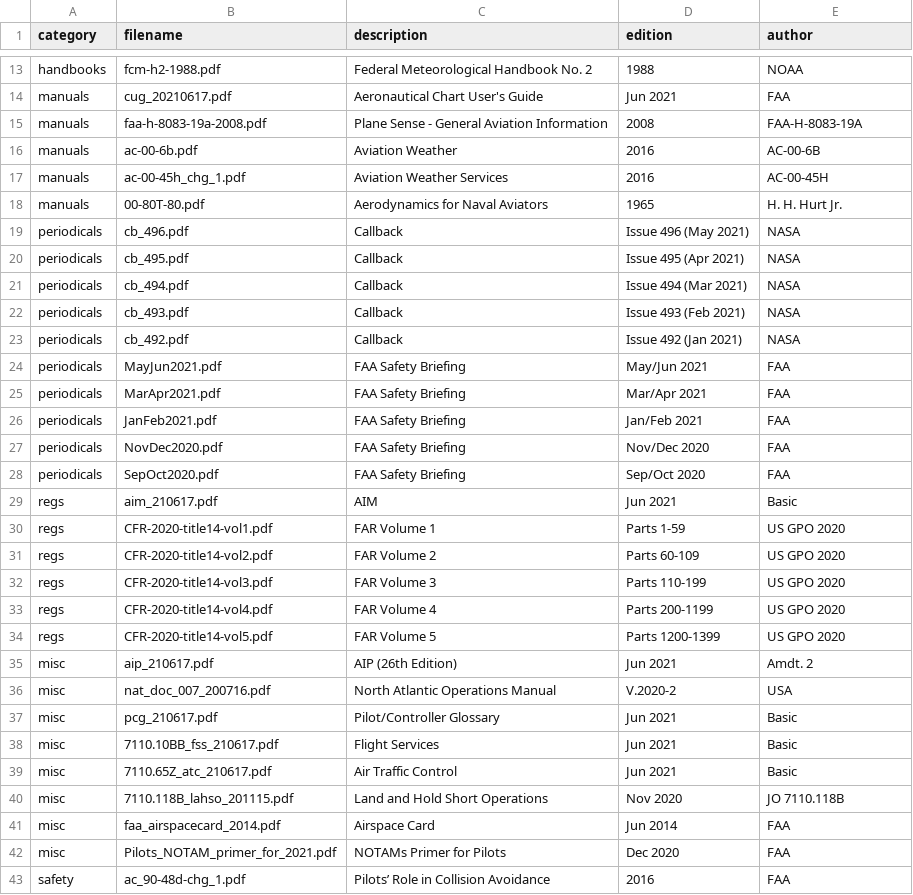
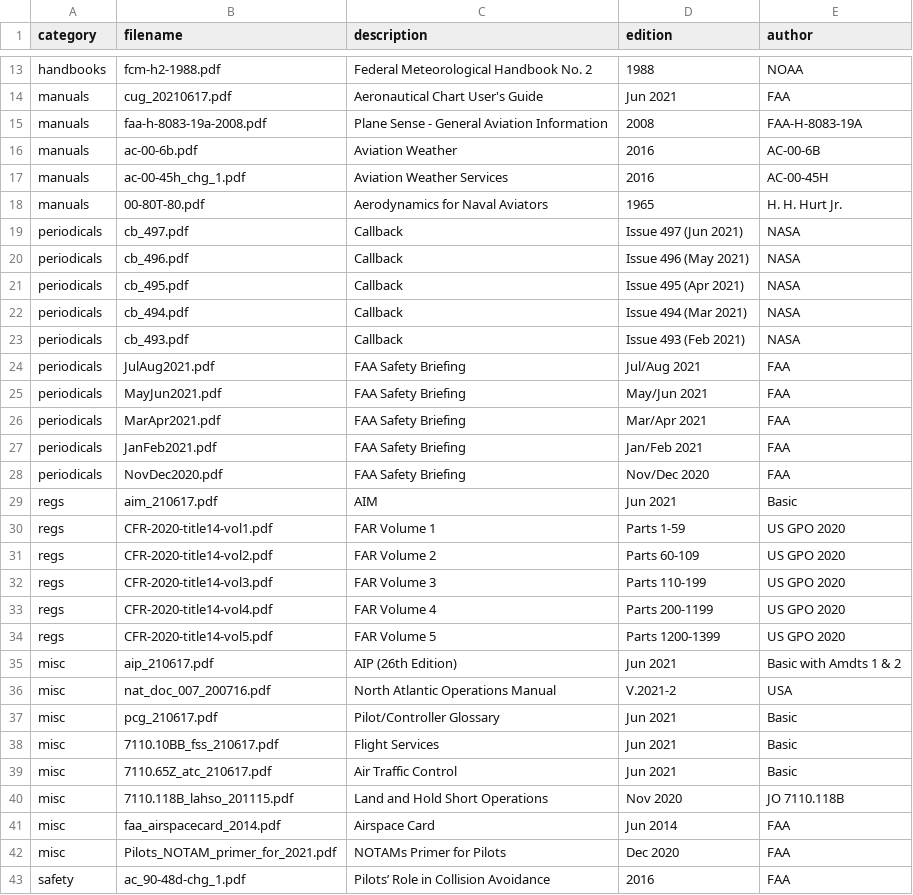
Before and after one commit to nhasan/FlightIntel, a CSV file: tool/library_data.csv, drawn as a sheet; only a part is shown, gaps mark what is left out.

Commit message:
New data file.

```diff
--- a/tool/library_data.csv
+++ b/tool/library_data.csv
@@ -18,2 +18,3 @@ manuals,ac-00-45h_chg_1.pdf,Aviation Weather Services,2016,AC-00-45H
 manuals,00-80T-80.pdf,Aerodynamics for Naval Aviators,1965,H. H. Hurt Jr.
+periodicals,cb_497.pdf,Callback,Issue 497 (Jun 2021),NASA
 periodicals,cb_496.pdf,Callback,Issue 496 (May 2021),NASA
@@ -22,3 +23,3 @@ periodicals,cb_494.pdf,Callback,Issue 494 (Mar 2021),NASA
 periodicals,cb_493.pdf,Callback,Issue 493 (Feb 2021),NASA
-periodicals,cb_492.pdf,Callback,Issue 492 (Jan 2021),NASA
+periodicals,JulAug2021.pdf,FAA Safety Briefing,Jul/Aug 2021,FAA
 periodicals,MayJun2021.pdf,FAA Safety Briefing,May/Jun 2021,FAA
@@ -27,3 +28,2 @@ periodicals,JanFeb2021.pdf,FAA Safety Briefing,Jan/Feb 2021,FAA
 periodicals,NovDec2020.pdf,FAA Safety Briefing,Nov/Dec 2020,FAA
-periodicals,SepOct2020.pdf,FAA Safety Briefing,Sep/Oct 2020,FAA
 regs,aim_210617.pdf,AIM,Jun 2021,Basic
@@ -34,4 +34,4 @@ regs,CFR-2020-title14-vol4.pdf,FAR Volume 4,Parts 200-1199,US GPO 2020
 regs,CFR-2020-title14-vol5.pdf,FAR Volume 5,Parts 1200-1399,US GPO 2020
-misc,aip_210617.pdf,AIP (26th Edition),Jun 2021,Amdt. 2
-misc,nat_doc_007_200716.pdf,North Atlantic Operations Manual,V.2020-2,USA
+misc,aip_210617.pdf,AIP (26th Edition),Jun 2021,Basic with Amdts 1 & 2
+misc,nat_doc_007_200716.pdf,North Atlantic Operations Manual,V.2021-2,USA
 misc,pcg_210617.pdf,Pilot/Controller Glossary,Jun 2021,Basic
```
Also changed, not shown: 1 other file.
